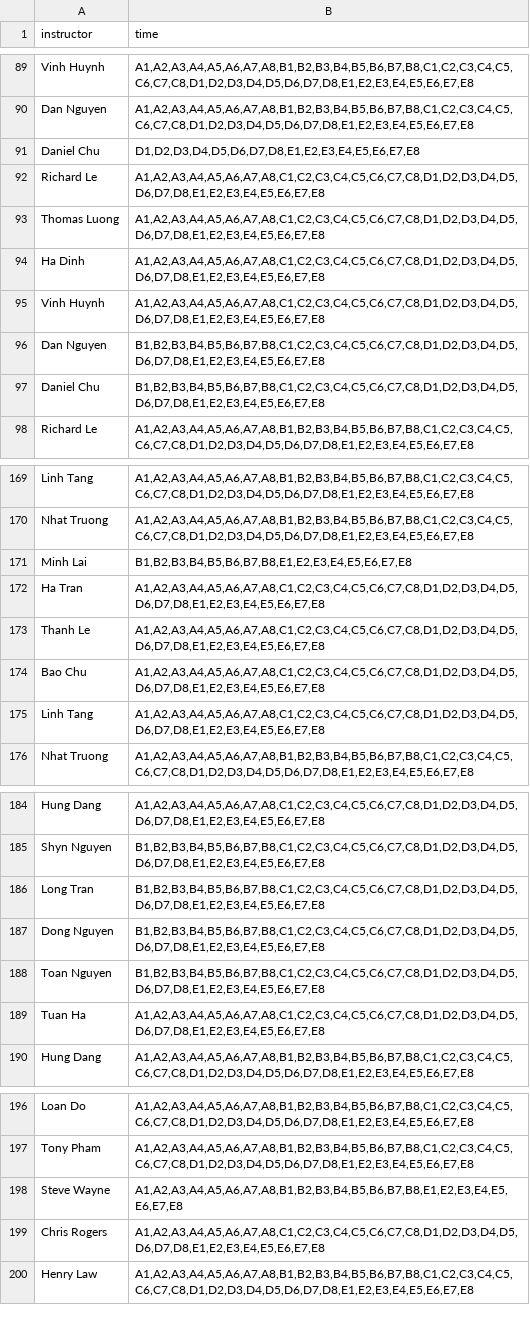
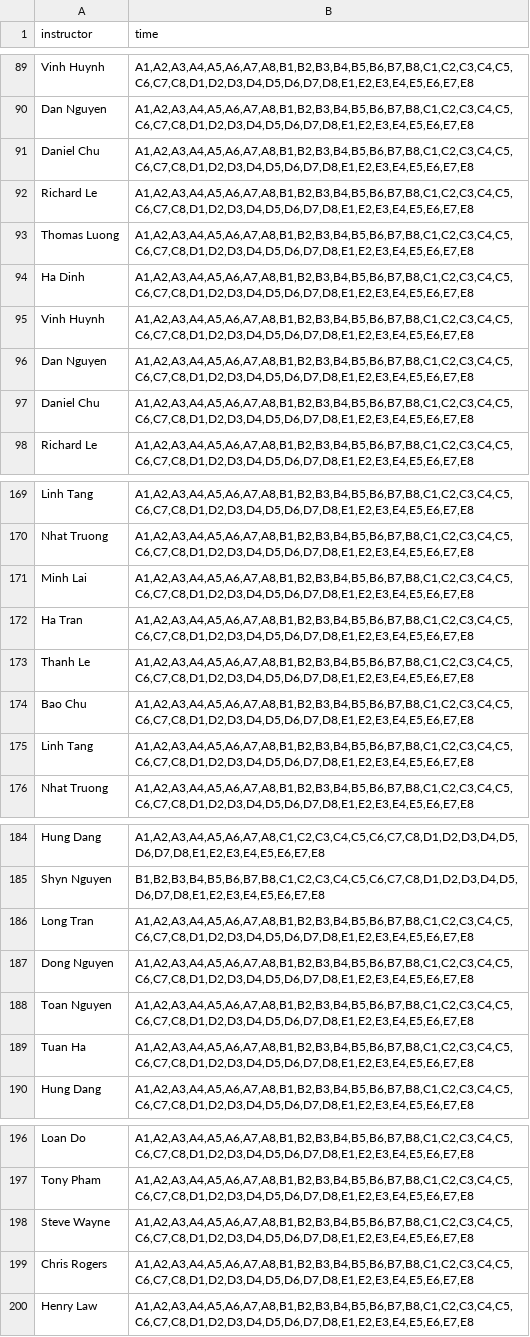
Before and after one commit to p1geonium/fulbright-files, a CSV file: instructor-large.csv, drawn as a sheet; only a part is shown, gaps mark what is left out; the diff covers the shown part only.

```diff
--- a/instructor-large.csv
+++ b/instructor-large.csv
@@ -90,9 +90,9 @@ Vinh Huynh,"A1,A2,A3,A4,A5,A6,A7,A8,B1,B2,B3,B4,B5,B6,B7,B8,C1,C2,C3,C4,C5,C6,C7
 Dan Nguyen,"A1,A2,A3,A4,A5,A6,A7,A8,B1,B2,B3,B4,B5,B6,B7,B8,C1,C2,C3,C4,C5,C6,C7,C8,D1,D2,D3,D4,D5,D6,D7,D8,E1,E2,E3,E4,E5,E6,E7,E8"
-Daniel Chu,"D1,D2,D3,D4,D5,D6,D7,D8,E1,E2,E3,E4,E5,E6,E7,E8"
-Richard Le,"A1,A2,A3,A4,A5,A6,A7,A8,C1,C2,C3,C4,C5,C6,C7,C8,D1,D2,D3,D4,D5,D6,D7,D8,E1,E2,E3,E4,E5,E6,E7,E8"
-Thomas Luong,"A1,A2,A3,A4,A5,A6,A7,A8,C1,C2,C3,C4,C5,C6,C7,C8,D1,D2,D3,D4,D5,D6,D7,D8,E1,E2,E3,E4,E5,E6,E7,E8"
-Ha Dinh,"A1,A2,A3,A4,A5,A6,A7,A8,C1,C2,C3,C4,C5,C6,C7,C8,D1,D2,D3,D4,D5,D6,D7,D8,E1,E2,E3,E4,E5,E6,E7,E8"
-Vinh Huynh,"A1,A2,A3,A4,A5,A6,A7,A8,C1,C2,C3,C4,C5,C6,C7,C8,D1,D2,D3,D4,D5,D6,D7,D8,E1,E2,E3,E4,E5,E6,E7,E8"
-Dan Nguyen,"B1,B2,B3,B4,B5,B6,B7,B8,C1,C2,C3,C4,C5,C6,C7,C8,D1,D2,D3,D4,D5,D6,D7,D8,E1,E2,E3,E4,E5,E6,E7,E8"
-Daniel Chu,"B1,B2,B3,B4,B5,B6,B7,B8,C1,C2,C3,C4,C5,C6,C7,C8,D1,D2,D3,D4,D5,D6,D7,D8,E1,E2,E3,E4,E5,E6,E7,E8"
+Daniel Chu,"A1,A2,A3,A4,A5,A6,A7,A8,B1,B2,B3,B4,B5,B6,B7,B8,C1,C2,C3,C4,C5,C6,C7,C8,D1,D2,D3,D4,D5,D6,D7,D8,E1,E2,E3,E4,E5,E6,E7,E8"
+Richard Le,"A1,A2,A3,A4,A5,A6,A7,A8,B1,B2,B3,B4,B5,B6,B7,B8,C1,C2,C3,C4,C5,C6,C7,C8,D1,D2,D3,D4,D5,D6,D7,D8,E1,E2,E3,E4,E5,E6,E7,E8"
+Thomas Luong,"A1,A2,A3,A4,A5,A6,A7,A8,B1,B2,B3,B4,B5,B6,B7,B8,C1,C2,C3,C4,C5,C6,C7,C8,D1,D2,D3,D4,D5,D6,D7,D8,E1,E2,E3,E4,E5,E6,E7,E8"
+Ha Dinh,"A1,A2,A3,A4,A5,A6,A7,A8,B1,B2,B3,B4,B5,B6,B7,B8,C1,C2,C3,C4,C5,C6,C7,C8,D1,D2,D3,D4,D5,D6,D7,D8,E1,E2,E3,E4,E5,E6,E7,E8"
+Vinh Huynh,"A1,A2,A3,A4,A5,A6,A7,A8,B1,B2,B3,B4,B5,B6,B7,B8,C1,C2,C3,C4,C5,C6,C7,C8,D1,D2,D3,D4,D5,D6,D7,D8,E1,E2,E3,E4,E5,E6,E7,E8"
+Dan Nguyen,"A1,A2,A3,A4,A5,A6,A7,A8,B1,B2,B3,B4,B5,B6,B7,B8,C1,C2,C3,C4,C5,C6,C7,C8,D1,D2,D3,D4,D5,D6,D7,D8,E1,E2,E3,E4,E5,E6,E7,E8"
+Daniel Chu,"A1,A2,A3,A4,A5,A6,A7,A8,B1,B2,B3,B4,B5,B6,B7,B8,C1,C2,C3,C4,C5,C6,C7,C8,D1,D2,D3,D4,D5,D6,D7,D8,E1,E2,E3,E4,E5,E6,E7,E8"
 Richard Le,"A1,A2,A3,A4,A5,A6,A7,A8,B1,B2,B3,B4,B5,B6,B7,B8,C1,C2,C3,C4,C5,C6,C7,C8,D1,D2,D3,D4,D5,D6,D7,D8,E1,E2,E3,E4,E5,E6,E7,E8"
@@ -170,7 +170,7 @@ Linh Tang,"A1,A2,A3,A4,A5,A6,A7,A8,B1,B2,B3,B4,B5,B6,B7,B8,C1,C2,C3,C4,C5,C6,C7,
 Nhat Truong,"A1,A2,A3,A4,A5,A6,A7,A8,B1,B2,B3,B4,B5,B6,B7,B8,C1,C2,C3,C4,C5,C6,C7,C8,D1,D2,D3,D4,D5,D6,D7,D8,E1,E2,E3,E4,E5,E6,E7,E8"
-Minh Lai,"B1,B2,B3,B4,B5,B6,B7,B8,E1,E2,E3,E4,E5,E6,E7,E8"
-Ha Tran,"A1,A2,A3,A4,A5,A6,A7,A8,C1,C2,C3,C4,C5,C6,C7,C8,D1,D2,D3,D4,D5,D6,D7,D8,E1,E2,E3,E4,E5,E6,E7,E8"
-Thanh Le,"A1,A2,A3,A4,A5,A6,A7,A8,C1,C2,C3,C4,C5,C6,C7,C8,D1,D2,D3,D4,D5,D6,D7,D8,E1,E2,E3,E4,E5,E6,E7,E8"
-Bao Chu,"A1,A2,A3,A4,A5,A6,A7,A8,C1,C2,C3,C4,C5,C6,C7,C8,D1,D2,D3,D4,D5,D6,D7,D8,E1,E2,E3,E4,E5,E6,E7,E8"
-Linh Tang,"A1,A2,A3,A4,A5,A6,A7,A8,C1,C2,C3,C4,C5,C6,C7,C8,D1,D2,D3,D4,D5,D6,D7,D8,E1,E2,E3,E4,E5,E6,E7,E8"
+Minh Lai,"A1,A2,A3,A4,A5,A6,A7,A8,B1,B2,B3,B4,B5,B6,B7,B8,C1,C2,C3,C4,C5,C6,C7,C8,D1,D2,D3,D4,D5,D6,D7,D8,E1,E2,E3,E4,E5,E6,E7,E8"
+Ha Tran,"A1,A2,A3,A4,A5,A6,A7,A8,B1,B2,B3,B4,B5,B6,B7,B8,C1,C2,C3,C4,C5,C6,C7,C8,D1,D2,D3,D4,D5,D6,D7,D8,E1,E2,E3,E4,E5,E6,E7,E8"
+Thanh Le,"A1,A2,A3,A4,A5,A6,A7,A8,B1,B2,B3,B4,B5,B6,B7,B8,C1,C2,C3,C4,C5,C6,C7,C8,D1,D2,D3,D4,D5,D6,D7,D8,E1,E2,E3,E4,E5,E6,E7,E8"
+Bao Chu,"A1,A2,A3,A4,A5,A6,A7,A8,B1,B2,B3,B4,B5,B6,B7,B8,C1,C2,C3,C4,C5,C6,C7,C8,D1,D2,D3,D4,D5,D6,D7,D8,E1,E2,E3,E4,E5,E6,E7,E8"
+Linh Tang,"A1,A2,A3,A4,A5,A6,A7,A8,B1,B2,B3,B4,B5,B6,B7,B8,C1,C2,C3,C4,C5,C6,C7,C8,D1,D2,D3,D4,D5,D6,D7,D8,E1,E2,E3,E4,E5,E6,E7,E8"
 Nhat Truong,"A1,A2,A3,A4,A5,A6,A7,A8,B1,B2,B3,B4,B5,B6,B7,B8,C1,C2,C3,C4,C5,C6,C7,C8,D1,D2,D3,D4,D5,D6,D7,D8,E1,E2,E3,E4,E5,E6,E7,E8"
@@ -185,6 +185,6 @@ Hung Dang,"A1,A2,A3,A4,A5,A6,A7,A8,C1,C2,C3,C4,C5,C6,C7,C8,D1,D2,D3,D4,D5,D6,D7,
 Shyn Nguyen,"B1,B2,B3,B4,B5,B6,B7,B8,C1,C2,C3,C4,C5,C6,C7,C8,D1,D2,D3,D4,D5,D6,D7,D8,E1,E2,E3,E4,E5,E6,E7,E8"
-Long Tran,"B1,B2,B3,B4,B5,B6,B7,B8,C1,C2,C3,C4,C5,C6,C7,C8,D1,D2,D3,D4,D5,D6,D7,D8,E1,E2,E3,E4,E5,E6,E7,E8"
-Dong Nguyen,"B1,B2,B3,B4,B5,B6,B7,B8,C1,C2,C3,C4,C5,C6,C7,C8,D1,D2,D3,D4,D5,D6,D7,D8,E1,E2,E3,E4,E5,E6,E7,E8"
-Toan Nguyen,"B1,B2,B3,B4,B5,B6,B7,B8,C1,C2,C3,C4,C5,C6,C7,C8,D1,D2,D3,D4,D5,D6,D7,D8,E1,E2,E3,E4,E5,E6,E7,E8"
-Tuan Ha,"A1,A2,A3,A4,A5,A6,A7,A8,C1,C2,C3,C4,C5,C6,C7,C8,D1,D2,D3,D4,D5,D6,D7,D8,E1,E2,E3,E4,E5,E6,E7,E8"
+Long Tran,"A1,A2,A3,A4,A5,A6,A7,A8,B1,B2,B3,B4,B5,B6,B7,B8,C1,C2,C3,C4,C5,C6,C7,C8,D1,D2,D3,D4,D5,D6,D7,D8,E1,E2,E3,E4,E5,E6,E7,E8"
+Dong Nguyen,"A1,A2,A3,A4,A5,A6,A7,A8,B1,B2,B3,B4,B5,B6,B7,B8,C1,C2,C3,C4,C5,C6,C7,C8,D1,D2,D3,D4,D5,D6,D7,D8,E1,E2,E3,E4,E5,E6,E7,E8"
+Toan Nguyen,"A1,A2,A3,A4,A5,A6,A7,A8,B1,B2,B3,B4,B5,B6,B7,B8,C1,C2,C3,C4,C5,C6,C7,C8,D1,D2,D3,D4,D5,D6,D7,D8,E1,E2,E3,E4,E5,E6,E7,E8"
+Tuan Ha,"A1,A2,A3,A4,A5,A6,A7,A8,B1,B2,B3,B4,B5,B6,B7,B8,C1,C2,C3,C4,C5,C6,C7,C8,D1,D2,D3,D4,D5,D6,D7,D8,E1,E2,E3,E4,E5,E6,E7,E8"
 Hung Dang,"A1,A2,A3,A4,A5,A6,A7,A8,B1,B2,B3,B4,B5,B6,B7,B8,C1,C2,C3,C4,C5,C6,C7,C8,D1,D2,D3,D4,D5,D6,D7,D8,E1,E2,E3,E4,E5,E6,E7,E8"
@@ -197,4 +197,4 @@ Loan Do,"A1,A2,A3,A4,A5,A6,A7,A8,B1,B2,B3,B4,B5,B6,B7,B8,C1,C2,C3,C4,C5,C6,C7,C8
 Tony Pham,"A1,A2,A3,A4,A5,A6,A7,A8,B1,B2,B3,B4,B5,B6,B7,B8,C1,C2,C3,C4,C5,C6,C7,C8,D1,D2,D3,D4,D5,D6,D7,D8,E1,E2,E3,E4,E5,E6,E7,E8"
-Steve Wayne,"A1,A2,A3,A4,A5,A6,A7,A8,B1,B2,B3,B4,B5,B6,B7,B8,E1,E2,E3,E4,E5,E6,E7,E8"
-Chris Rogers,"A1,A2,A3,A4,A5,A6,A7,A8,C1,C2,C3,C4,C5,C6,C7,C8,D1,D2,D3,D4,D5,D6,D7,D8,E1,E2,E3,E4,E5,E6,E7,E8"
+Steve Wayne,"A1,A2,A3,A4,A5,A6,A7,A8,B1,B2,B3,B4,B5,B6,B7,B8,C1,C2,C3,C4,C5,C6,C7,C8,D1,D2,D3,D4,D5,D6,D7,D8,E1,E2,E3,E4,E5,E6,E7,E8"
+Chris Rogers,"A1,A2,A3,A4,A5,A6,A7,A8,B1,B2,B3,B4,B5,B6,B7,B8,C1,C2,C3,C4,C5,C6,C7,C8,D1,D2,D3,D4,D5,D6,D7,D8,E1,E2,E3,E4,E5,E6,E7,E8"
 Henry Law,"A1,A2,A3,A4,A5,A6,A7,A8,B1,B2,B3,B4,B5,B6,B7,B8,C1,C2,C3,C4,C5,C6,C7,C8,D1,D2,D3,D4,D5,D6,D7,D8,E1,E2,E3,E4,E5,E6,E7,E8"
```
Also changed, not shown: 6 added rows, 6 removed rows and 8 edited cells elsewhere in this file.
